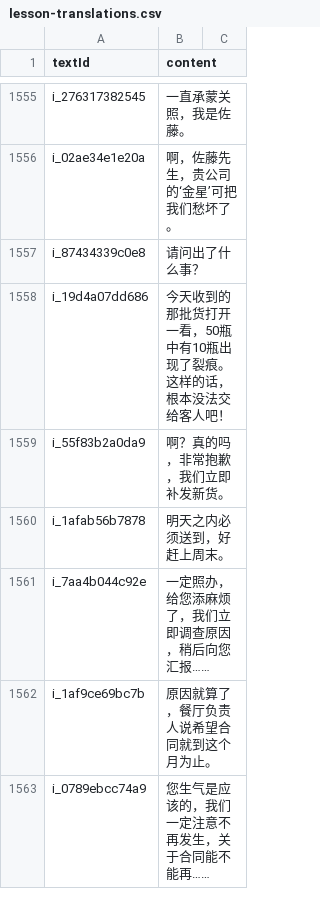
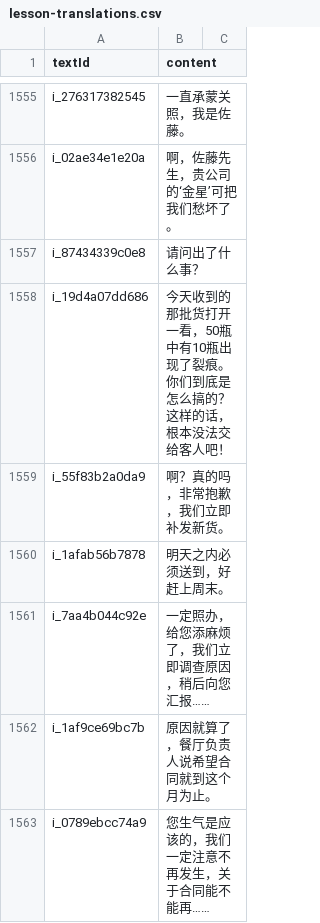
Before and after one commit to cencuansen/simple-pages, a CSV file: japanese/public/jsons/lesson-translations.csv, drawn as a sheet; only a part is shown, gaps mark what is left out.

```diff
--- a/japanese/public/jsons/lesson-translations.csv
+++ b/japanese/public/jsons/lesson-translations.csv
@@ -1557,3 +1557,3 @@ i_02ae34e1e20a,啊，佐藤先生，贵公司的‘金星’可把我们愁坏
 i_87434339c0e8,请问出了什么事？
-i_19d4a07dd686,今天收到的那批货打开一看，50瓶中有10瓶出现了裂痕。这样的话，根本没法交给客人吧！
+i_19d4a07dd686,今天收到的那批货打开一看，50瓶中有10瓶出现了裂痕。你们到底是怎么搞的？这样的话，根本没法交给客人吧！
 i_55f83b2a0da9,啊？真的吗，非常抱歉，我们立即补发新货。
```
Also changed, not shown: japanese/public/jsons/lesson-contents.csv, japanese/public/jsons/words.csv, 6 other files.
